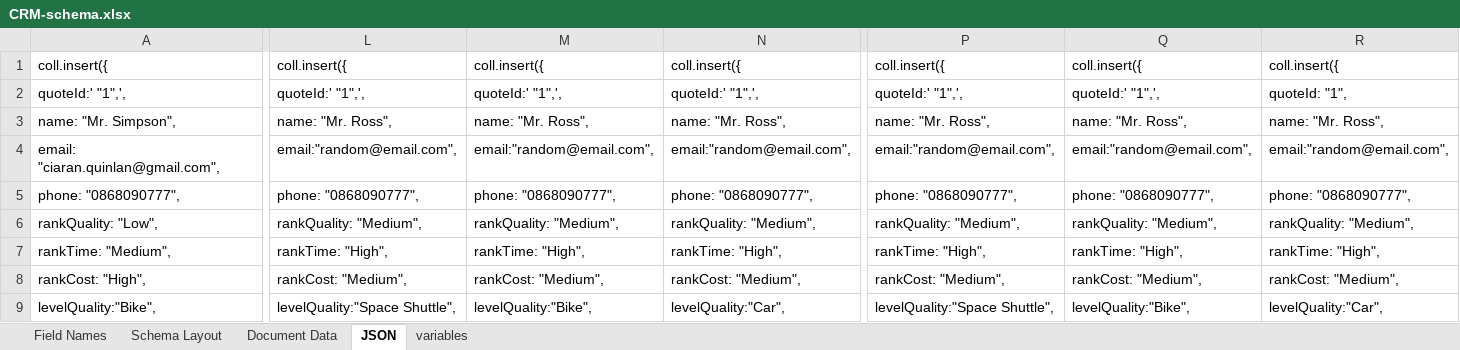
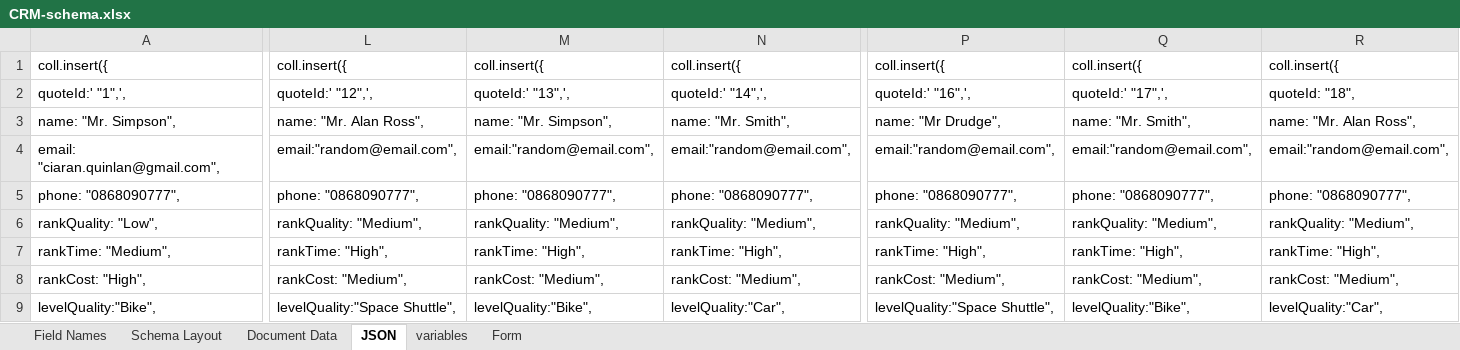
Before and after one commit to Code-Institute-Submissions/project3-8, an Excel workbook: drafts/CRM-schema.xlsx, sheet JSON, drawn as a sheet; only a part is shown, gaps mark what is left out; values as stored, in another font and other column widths than the file's, no borders; the diff covers the shown part only; the diff names each change by its address in the sheet, - before the commit and + after, or states it on an @@ line.

```diff
--- a/drafts/CRM-schema.xlsx (sheet JSON)
+++ b/drafts/CRM-schema.xlsx (sheet JSON)
+sheet tab: Form
-L2: quoteId:' "1",',
+L2: quoteId:' "12",',
-M2: quoteId:' "1",',
+M2: quoteId:' "13",',
-N2: quoteId:' "1",',
+N2: quoteId:' "14",',
-P2: quoteId:' "1",',
+P2: quoteId:' "16",',
-Q2: quoteId:' "1",',
+Q2: quoteId:' "17",',
-R2: quoteId: "1",
+R2: quoteId: "18",
-L3: name: "Mr. Ross",
+L3: name: "Mr. Alan Ross",
-M3: name: "Mr. Ross",
+M3: name: "Mr. Simpson",
-N3: name: "Mr. Ross",
+N3: name: "Mr. Smith",
-P3: name: "Mr. Ross",
+P3: name: "Mr Drudge",
-Q3: name: "Mr. Ross",
+Q3: name: "Mr. Smith",
-R3: name: "Mr. Ross",
+R3: name: "Mr. Alan Ross",
```
Also changed, not shown: 2 added rows, 2 removed rows and 24 edited cells elsewhere in this sheet, sheet Document Data, 19 other files.
